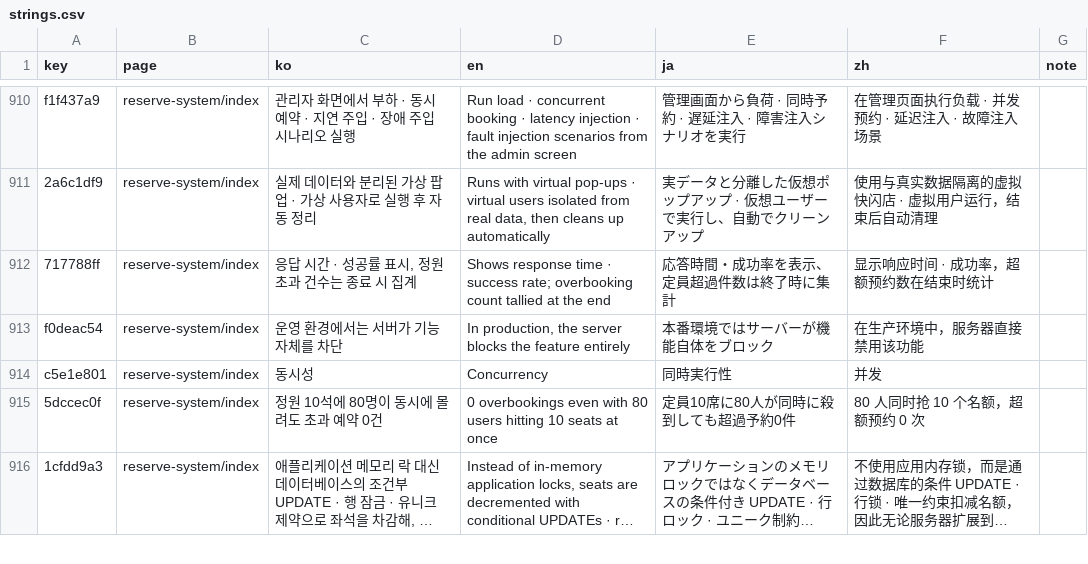
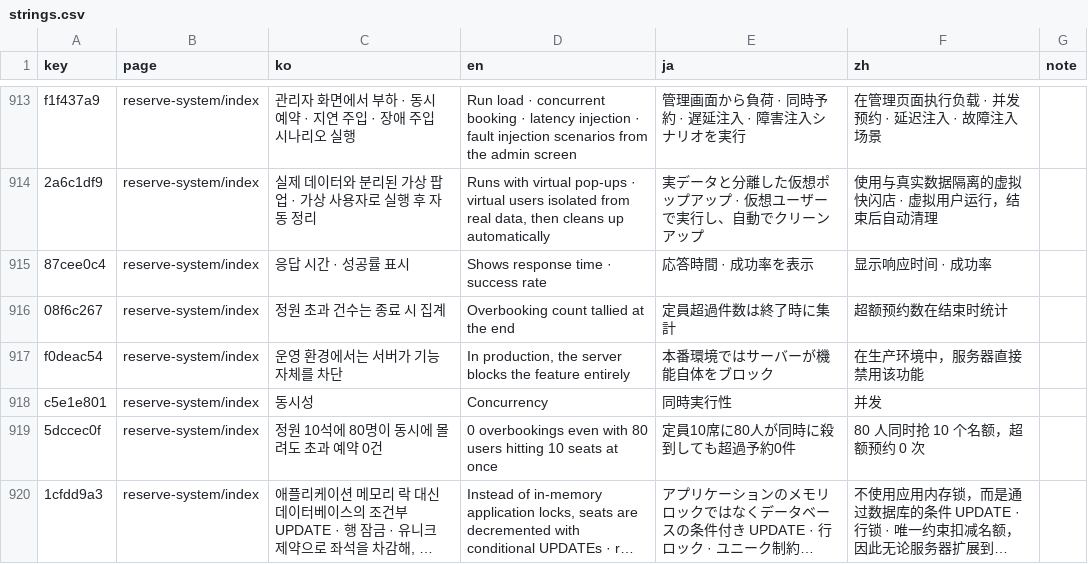
Before and after one commit to DongHyeon9/portfolio, a CSV file: i18n/strings.csv, drawn as a sheet; only a part is shown, gaps mark what is left out; long unchanged cells end in …; removed rows and columns are numbered as before the commit, all else as after; the diff covers the shown part only; the diff names each change by its address in the sheet, - before the commit and + after, or states it on an @@ line.

```diff
--- a/i18n/strings.csv
+++ b/i18n/strings.csv
-row 912: 717788ff | reserve-system/index | 응답 시간 · 성공률 표시, 정원 초과 건수는 종료 시 집계 | Shows response time · success rate; overbooking count tallied at the end | 応答時間・成功率を表示、定員超過件数は終了時に集計 | 显示响应时间 · 成功率，超额预约数在结束时统计
+row 915: 87cee0c4 | reserve-system/index | 응답 시간 · 성공률 표시 | Shows response time · success rate | 応答時間 · 成功率を表示 | 显示响应时间 · 成功率
+row 916: 08f6c267 | reserve-system/index | 정원 초과 건수는 종료 시 집계 | Overbooking count tallied at the end | 定員超過件数は終了時に集計 | 超额预约数在结束时统计
```
Also changed, not shown: 12 added rows, 9 removed rows and 31 edited cells elsewhere in this file, 1 other file.
